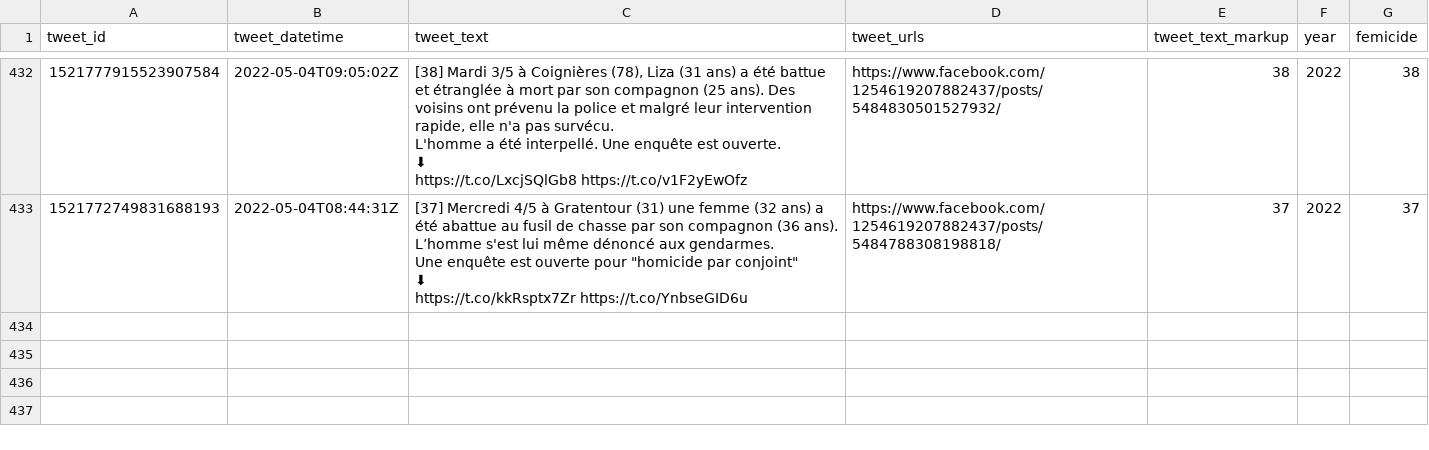
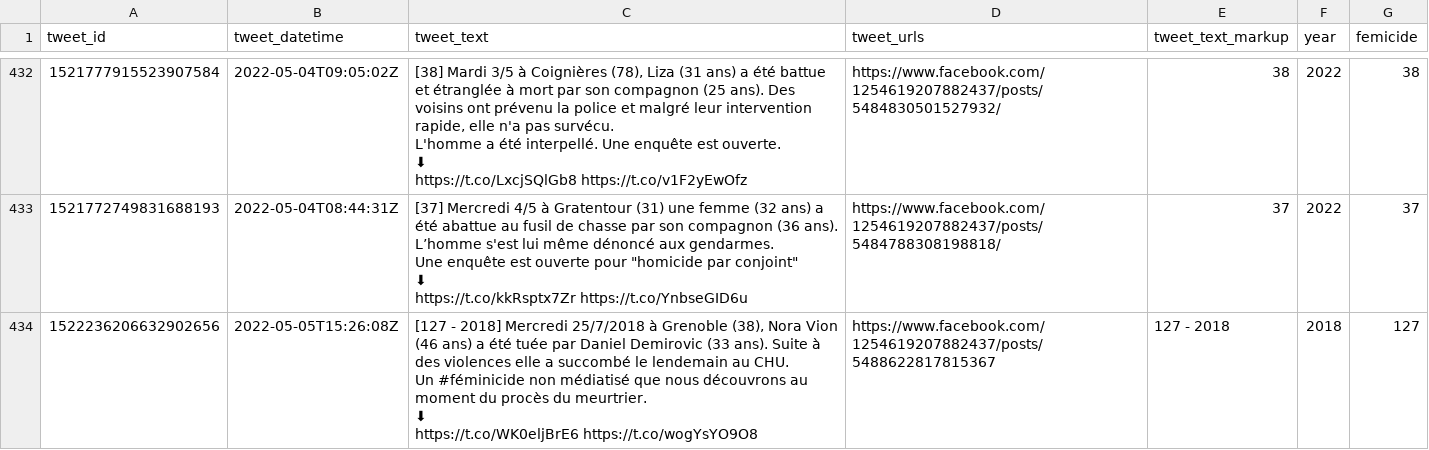
Before and after one commit to cedricbatailler/femicides_fr, a CSV file: data/femicide.csv, drawn as a sheet; only a part is shown, gaps mark what is left out; ↵ is a line break in a cell; the diff names each change by its address in the sheet, - before the commit and + after, or states it on an @@ line.

```diff
--- a/data/femicide.csv
+++ b/data/femicide.csv
+row 434: 1522236206632902656 | 2022-05-05T15:26:08Z | [127 - 2018] Mercredi 25/7/2018 à Grenoble (38), Nora Vion (46 ans) a été tuée par Daniel Demirovic (33 ans). Suite à des violences elle a succombé le lendemain au CHU. ↵ Un #féminicide non médiatisé que nous découvrons au moment du procès du meurtrier. ↵ ⬇ ↵ https://t.co/WK0eljBrE6 https://t.co/wogYsYO9O8 | https://www.facebook.com/1254619207882437/posts/5488622817815367 | 127 - 2018 | 2018 | 127
```
Also changed, not shown: 1 other file.
